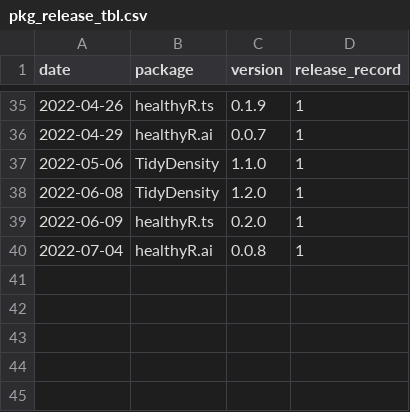
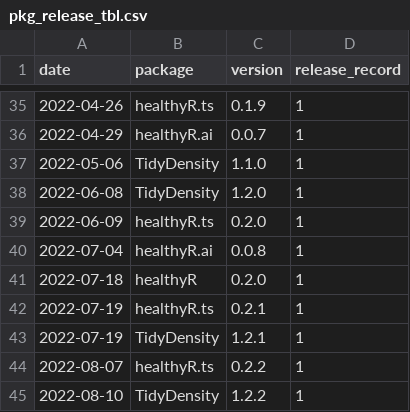
Before and after one commit to spsanderson/spsanderson.github.io, a CSV file: 00_data/pkg_release_tbl.csv, drawn as a sheet; only a part is shown, gaps mark what is left out; the diff names each change by its address in the sheet, - before the commit and + after, or states it on an @@ line.

```diff
--- a/00_data/pkg_release_tbl.csv
+++ b/00_data/pkg_release_tbl.csv
+row 41: 2022-07-18 | healthyR | 0.2.0 | 1
+row 42: 2022-07-19 | healthyR.ts | 0.2.1 | 1
+row 43: 2022-07-19 | TidyDensity | 1.2.1 | 1
+row 44: 2022-08-07 | healthyR.ts | 0.2.2 | 1
+row 45: 2022-08-10 | TidyDensity | 1.2.2 | 1
```
Also changed, not shown: 12 other files.
